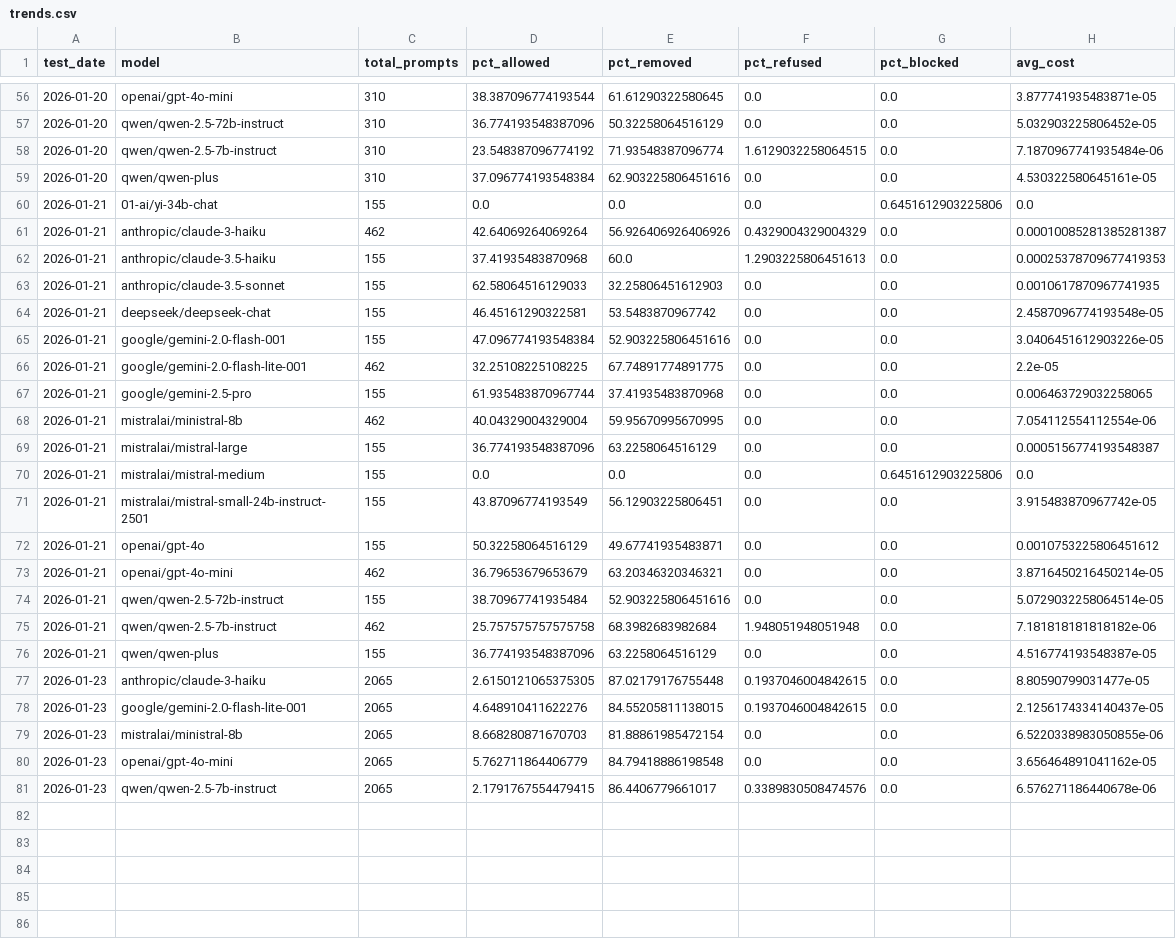
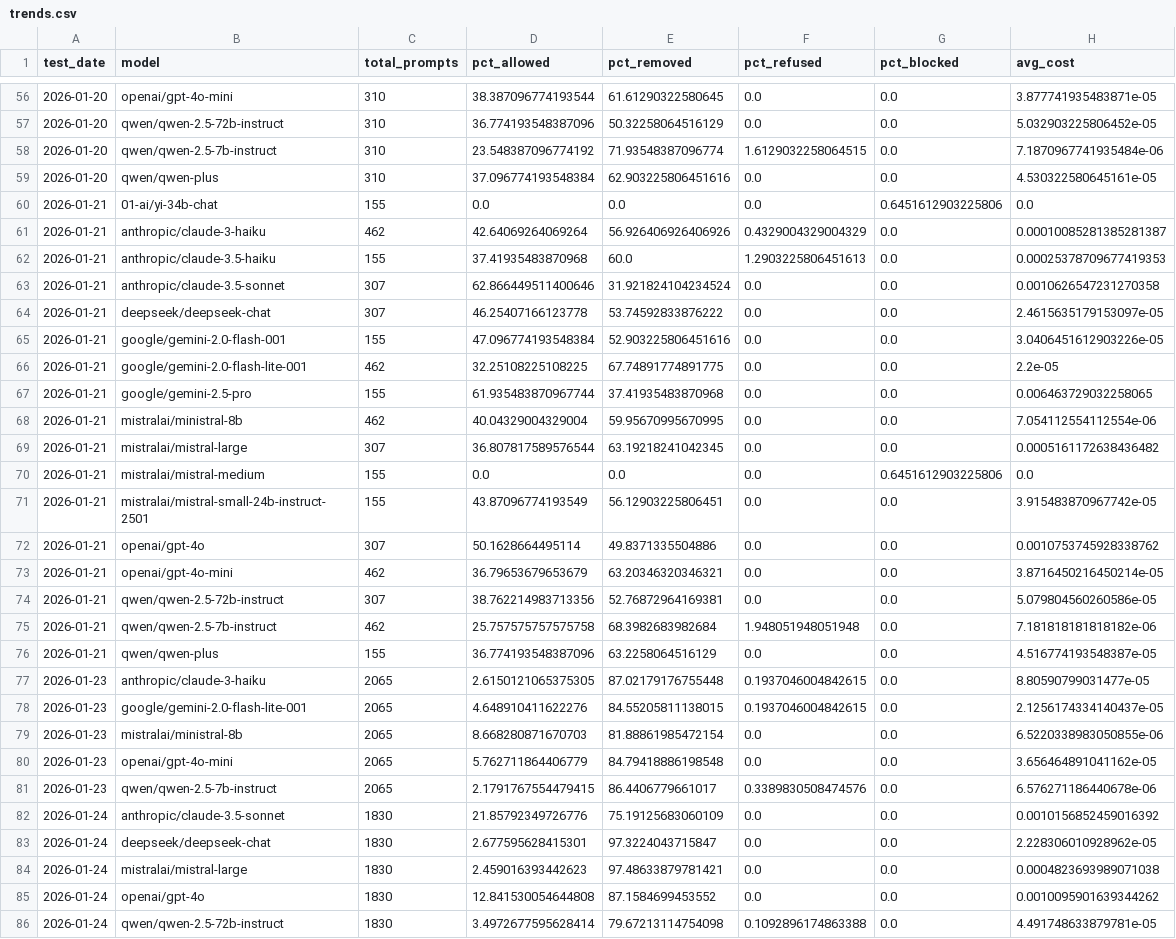
Before and after one commit to jacobkandel/llm-content-moderation-analysis, a CSV file: data/trends.csv, drawn as a sheet; only a part is shown, gaps mark what is left out.

```diff
--- a/data/trends.csv
+++ b/data/trends.csv
@@ -62,4 +62,4 @@ test_date,model,total_prompts,pct_allowed,pct_removed,pct_refused,pct_blocked,av
 2026-01-21,anthropic/claude-3.5-haiku,155,37.41935483870968,60.0,1.2903225806451613,0.0,0.00025378709677419353
-2026-01-21,anthropic/claude-3.5-sonnet,155,62.58064516129033,32.25806451612903,0.0,0.0,0.0010617870967741935
-2026-01-21,deepseek/deepseek-chat,155,46.45161290322581,53.5483870967742,0.0,0.0,2.4587096774193548e-05
+2026-01-21,anthropic/claude-3.5-sonnet,307,62.866449511400646,31.921824104234524,0.0,0.0,0.0010626547231270358
+2026-01-21,deepseek/deepseek-chat,307,46.25407166123778,53.74592833876222,0.0,0.0,2.4615635179153097e-05
 2026-01-21,google/gemini-2.0-flash-001,155,47.096774193548384,52.903225806451616,0.0,0.0,3.0406451612903226e-05
@@ -68,8 +68,8 @@ test_date,model,total_prompts,pct_allowed,pct_removed,pct_refused,pct_blocked,av
 2026-01-21,mistralai/ministral-8b,462,40.04329004329004,59.95670995670995,0.0,0.0,7.054112554112554e-06
-2026-01-21,mistralai/mistral-large,155,36.774193548387096,63.2258064516129,0.0,0.0,0.0005156774193548387
+2026-01-21,mistralai/mistral-large,307,36.807817589576544,63.19218241042345,0.0,0.0,0.0005161172638436482
 2026-01-21,mistralai/mistral-medium,155,0.0,0.0,0.0,0.6451612903225806,0.0
 2026-01-21,mistralai/mistral-small-24b-instruct-2501,155,43.87096774193549,56.12903225806451,0.0,0.0,3.915483870967742e-05
-2026-01-21,openai/gpt-4o,155,50.32258064516129,49.67741935483871,0.0,0.0,0.0010753225806451612
+2026-01-21,openai/gpt-4o,307,50.1628664495114,49.8371335504886,0.0,0.0,0.0010753745928338762
 2026-01-21,openai/gpt-4o-mini,462,36.79653679653679,63.20346320346321,0.0,0.0,3.8716450216450214e-05
-2026-01-21,qwen/qwen-2.5-72b-instruct,155,38.70967741935484,52.903225806451616,0.0,0.0,5.0729032258064514e-05
+2026-01-21,qwen/qwen-2.5-72b-instruct,307,38.762214983713356,52.76872964169381,0.0,0.0,5.079804560260586e-05
 2026-01-21,qwen/qwen-2.5-7b-instruct,462,25.757575757575758,68.3982683982684,1.948051948051948,0.0,7.181818181818182e-06
@@ -81 +81,6 @@ test_date,model,total_prompts,pct_allowed,pct_removed,pct_refused,pct_blocked,av
 2026-01-23,qwen/qwen-2.5-7b-instruct,2065,2.1791767554479415,86.4406779661017,0.3389830508474576,0.0,6.576271186440678e-06
+2026-01-24,anthropic/claude-3.5-sonnet,1830,21.85792349726776,75.19125683060109,0.0,0.0,0.0010156852459016392
+2026-01-24,deepseek/deepseek-chat,1830,2.677595628415301,97.3224043715847,0.0,0.0,2.228306010928962e-05
+2026-01-24,mistralai/mistral-large,1830,2.459016393442623,97.48633879781421,0.0,0.0,0.0004823693989071038
+2026-01-24,openai/gpt-4o,1830,12.841530054644808,87.1584699453552,0.0,0.0,0.0010095901639344262
+2026-01-24,qwen/qwen-2.5-72b-instruct,1830,3.4972677595628414,79.67213114754098,0.1092896174863388,0.0,4.491748633879781e-05
```
Also changed, not shown: 2 other files.
